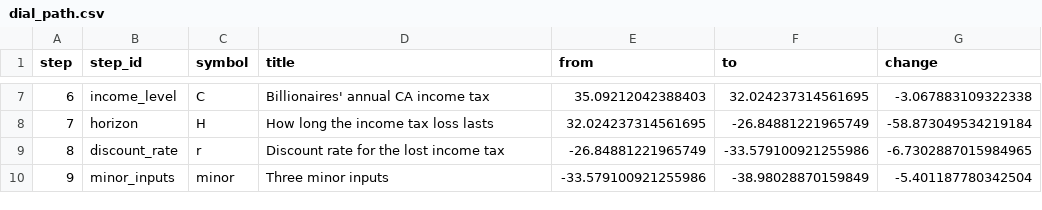
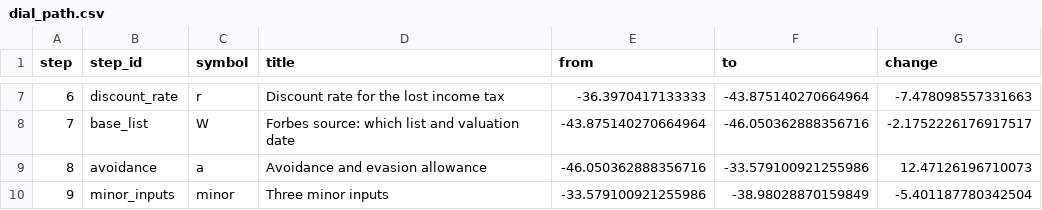
Before and after one commit to fhoces/opa-prop40, a CSV file: comparison/export/py/dial_path.csv, drawn as a sheet; only a part is shown, gaps mark what is left out; the diff covers the shown part only.

```diff
--- a/comparison/export/py/dial_path.csv
+++ b/comparison/export/py/dial_path.csv
@@ -7,4 +7,4 @@
-6,"income_level","C","Billionaires' annual CA income tax","35.09212042388403","32.024237314561695","-3.067883109322338"
-7,"horizon","H","How long the income tax loss lasts","32.024237314561695","-26.84881221965749","-58.873049534219184"
-8,"discount_rate","r","Discount rate for the lost income tax","-26.84881221965749","-33.579100921255986","-6.7302887015984965"
+6,"discount_rate","r","Discount rate for the lost income tax","-36.3970417133333","-43.875140270664964","-7.478098557331663"
+7,"base_list","W","Forbes source: which list and valuation date","-43.875140270664964","-46.050362888356716","-2.1752226176917517"
+8,"avoidance","a","Avoidance and evasion allowance","-46.050362888356716","-33.579100921255986","12.47126196710073"
 9,"minor_inputs","minor","Three minor inputs","-33.579100921255986","-38.98028870159849","-5.401187780342504"
```
Also changed, not shown: 29 edited cells elsewhere in this file, comparison/export/r/dial_path.csv, 5 other files.
